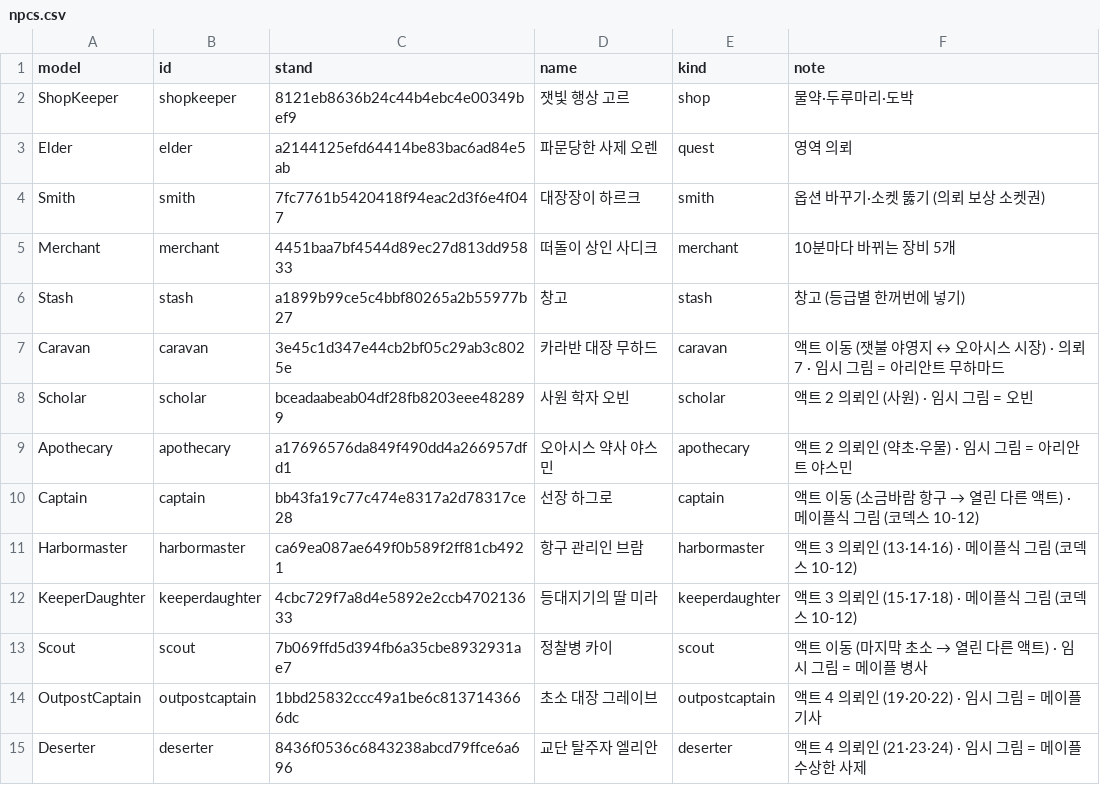
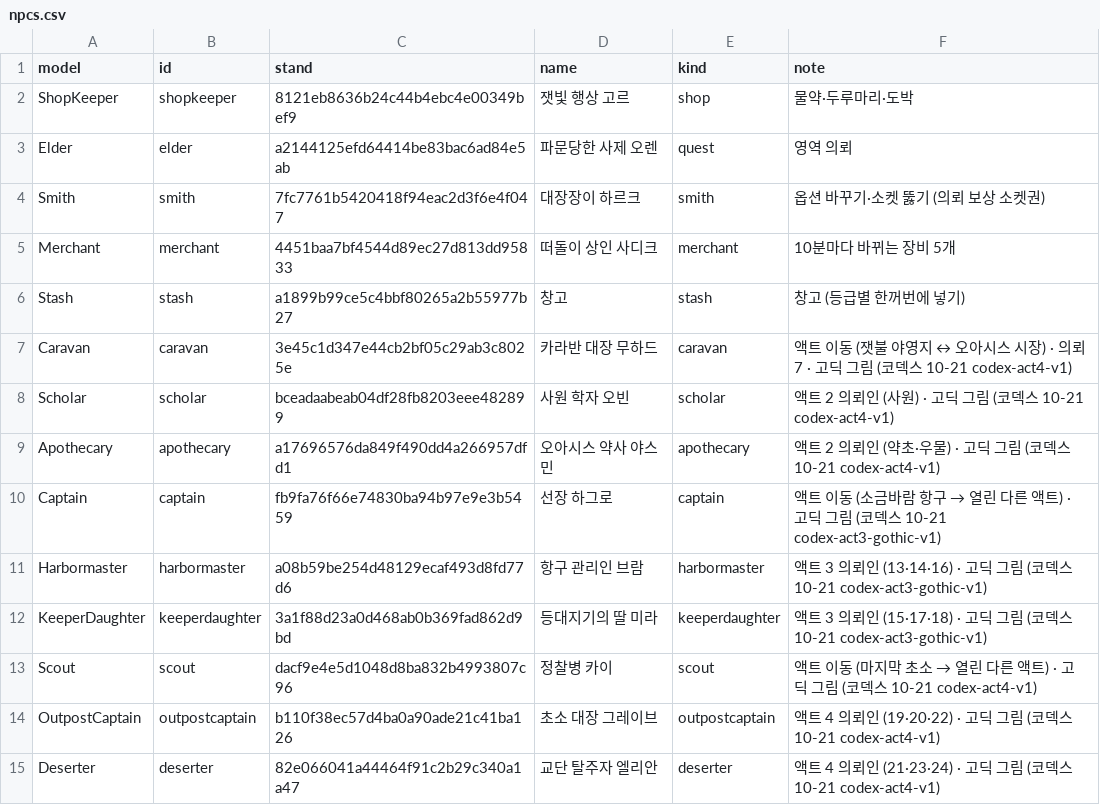
Before and after one commit to mogoshop/catch-and-keep, a CSV file: data/npcs.csv, drawn as a sheet.

```diff
--- a/data/npcs.csv
+++ b/data/npcs.csv
@@ -6,10 +6,10 @@ Merchant,merchant,4451baa7bf4544d89ec27d813dd95833,떠돌이 상인 사디크,me
 Stash,stash,a1899b99ce5c4bbf80265a2b55977b27,창고,stash,창고 (등급별 한꺼번에 넣기)
-Caravan,caravan,3e45c1d347e44cb2bf05c29ab3c8025e,카라반 대장 무하드,caravan,액트 이동 (잿불 야영지 ↔ 오아시스 시장) · 의뢰 7 · 임시 그림 = 아리안트 무하마드
-Scholar,scholar,bceadaabeab04df28fb8203eee482899,사원 학자 오빈,scholar,액트 2 의뢰인 (사원) · 임시 그림 = 오빈
-Apothecary,apothecary,a17696576da849f490dd4a266957dfd1,오아시스 약사 야스민,apothecary,액트 2 의뢰인 (약초·우물) · 임시 그림 = 아리안트 야스민
-Captain,captain,bb43fa19c77c474e8317a2d78317ce28,선장 하그로,captain,액트 이동 (소금바람 항구 → 열린 다른 액트) · 메이플식 그림 (코덱스 10-12)
-Harbormaster,harbormaster,ca69ea087ae649f0b589f2ff81cb4921,항구 관리인 브람,harbormaster,액트 3 의뢰인 (13·14·16) · 메이플식 그림 (코덱스 10-12)
-KeeperDaughter,keeperdaughter,4cbc729f7a8d4e5892e2ccb470213633,등대지기의 딸 미라,keeperdaughter,액트 3 의뢰인 (15·17·18) · 메이플식 그림 (코덱스 10-12)
-Scout,scout,7b069ffd5d394fb6a35cbe8932931ae7,정찰병 카이,scout,액트 이동 (마지막 초소 → 열린 다른 액트) · 임시 그림 = 메이플 병사
-OutpostCaptain,outpostcaptain,1bbd25832ccc49a1be6c8137143666dc,초소 대장 그레이브,outpostcaptain,액트 4 의뢰인 (19·20·22) · 임시 그림 = 메이플 기사
-Deserter,deserter,8436f0536c6843238abcd79ffce6a696,교단 탈주자 엘리안,deserter,액트 4 의뢰인 (21·23·24) · 임시 그림 = 메이플 수상한 사제
+Caravan,caravan,3e45c1d347e44cb2bf05c29ab3c8025e,카라반 대장 무하드,caravan,액트 이동 (잿불 야영지 ↔ 오아시스 시장) · 의뢰 7 · 고딕 그림 (코덱스 10-21 codex-act4-v1)
+Scholar,scholar,bceadaabeab04df28fb8203eee482899,사원 학자 오빈,scholar,액트 2 의뢰인 (사원) · 고딕 그림 (코덱스 10-21 codex-act4-v1)
+Apothecary,apothecary,a17696576da849f490dd4a266957dfd1,오아시스 약사 야스민,apothecary,액트 2 의뢰인 (약초·우물) · 고딕 그림 (코덱스 10-21 codex-act4-v1)
+Captain,captain,fb9fa76f66e74830ba94b97e9e3b5459,선장 하그로,captain,액트 이동 (소금바람 항구 → 열린 다른 액트) · 고딕 그림 (코덱스 10-21 codex-act3-gothic-v1)
+Harbormaster,harbormaster,a08b59be254d48129ecaf493d8fd77d6,항구 관리인 브람,harbormaster,액트 3 의뢰인 (13·14·16) · 고딕 그림 (코덱스 10-21 codex-act3-gothic-v1)
+KeeperDaughter,keeperdaughter,3a1f88d23a0d468ab0b369fad862d9bd,등대지기의 딸 미라,keeperdaughter,액트 3 의뢰인 (15·17·18) · 고딕 그림 (코덱스 10-21 codex-act3-gothic-v1)
+Scout,scout,dacf9e4e5d1048d8ba832b4993807c96,정찰병 카이,scout,액트 이동 (마지막 초소 → 열린 다른 액트) · 고딕 그림 (코덱스 10-21 codex-act4-v1)
+OutpostCaptain,outpostcaptain,b110f38ec57d4ba0a90ade21c41ba126,초소 대장 그레이브,outpostcaptain,액트 4 의뢰인 (19·20·22) · 고딕 그림 (코덱스 10-21 codex-act4-v1)
+Deserter,deserter,82e066041a44464f91c2b29c340a1a47,교단 탈주자 엘리안,deserter,액트 4 의뢰인 (21·23·24) · 고딕 그림 (코덱스 10-21 codex-act4-v1)
```
Also changed, not shown: data/monsters.csv, 43 other files.
